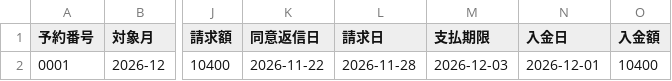
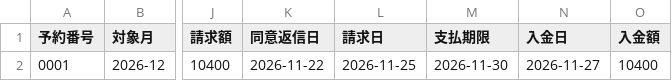
Before and after one commit to ryoto20020529/boki-navi, a CSV file: docs/operations/ledger-template.csv, drawn as a sheet; only a part is shown, gaps mark what is left out; the diff names each change by its address in the sheet, - before the commit and + after, or states it on an @@ line.

```diff
--- a/docs/operations/ledger-template.csv
+++ b/docs/operations/ledger-template.csv
-L2 (請求日): 2026-11-28
+L2 (請求日): 2026-11-25
-M2 (支払期限): 2026-12-03
+M2 (支払期限): 2026-11-30
-N2 (入金日): 2026-12-01
+N2 (入金日): 2026-11-27
```
Also changed, not shown: 11 other files.
